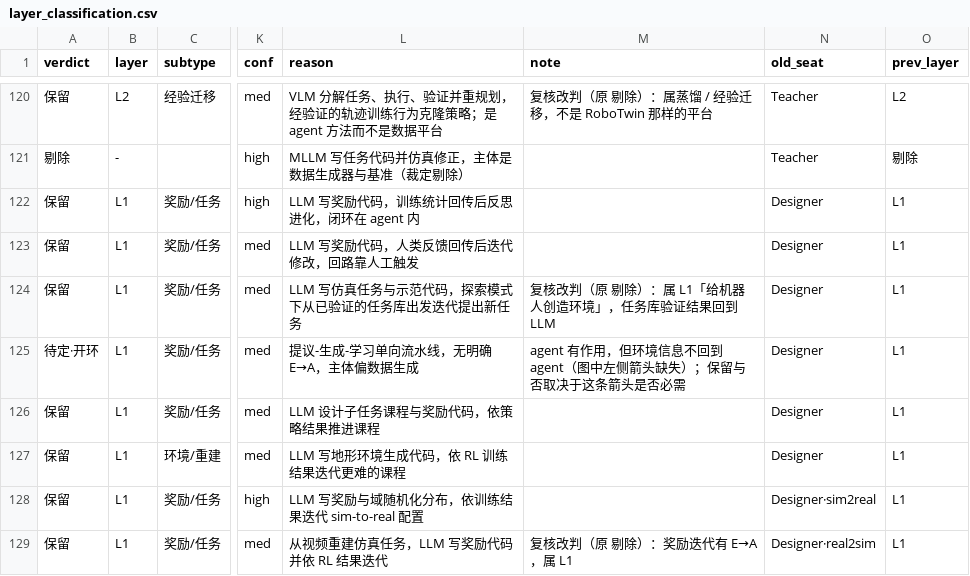
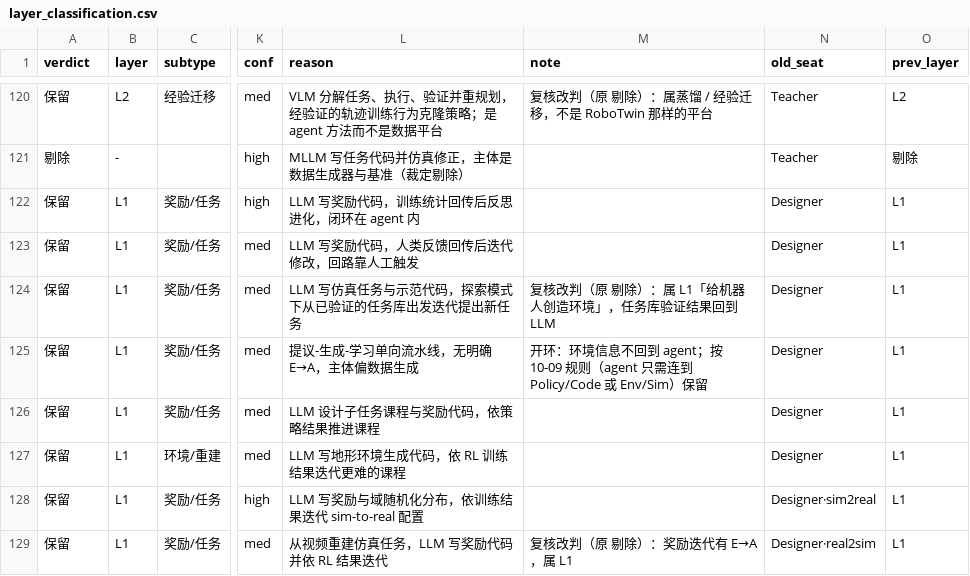
Before and after one commit to Chang-AIML/Awesome-Agentic-Embodiment, a CSV file: data/core/layer_classification.csv, drawn as a sheet; only a part is shown, gaps mark what is left out; the diff covers the shown part only; the diff names each change by its address in the sheet, - before the commit and + after, or states it on an @@ line.

```diff
--- a/data/core/layer_classification.csv
+++ b/data/core/layer_classification.csv
-A125 (verdict): 待定·开环
+A125 (verdict): 保留
-M125 (note): agent 有作用，但环境信息不回到 agent（图中左侧箭头缺失）；保留与否取决于这条箭头是否必需
+M125 (note): 开环：环境信息不回到 agent；按 10-09 规则（agent 只需连到 Policy/Code 或 Env/Sim）保留
```
Also changed, not shown: 1 added row, 1 removed row and 96 edited cells elsewhere in this file, data/core/core_table.csv, 19 other files.
